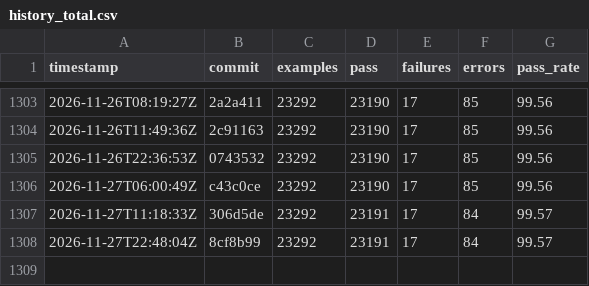
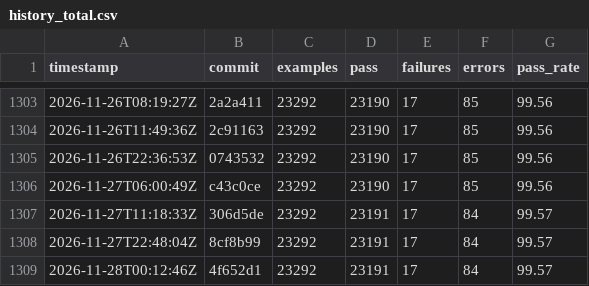
Before and after one commit to sisshiki1969/monoruby, a CSV file: spec/data/history_total.csv, drawn as a sheet; only a part is shown, gaps mark what is left out.

```diff
--- a/spec/data/history_total.csv
+++ b/spec/data/history_total.csv
@@ -1308 +1308,2 @@ timestamp,commit,examples,pass,failures,errors,pass_rate
 2026-11-27T22:48:04Z,8cf8b99,23292,23191,17,84,99.57
+2026-11-28T00:12:46Z,4f652d1,23292,23191,17,84,99.57
```
Also changed, not shown: 2 other files.
